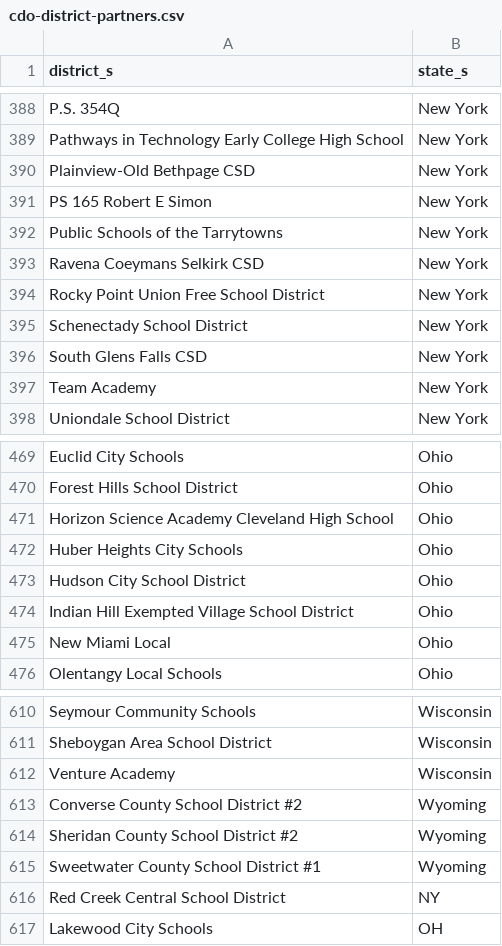
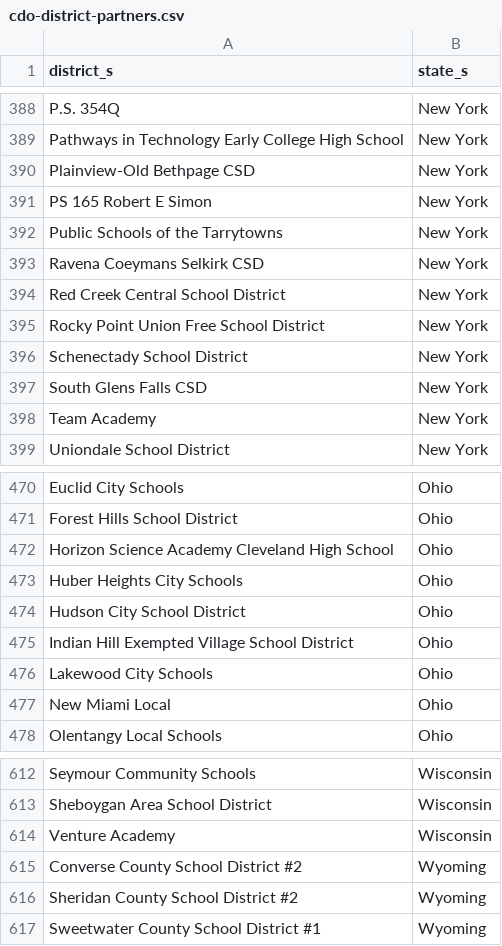
Before and after one commit to rodriguezjorgex/code-dot-org, a CSV file: pegasus/data/cdo-district-partners.csv, drawn as a sheet; only a part is shown, gaps mark what is left out; removed rows and columns are numbered as before the commit, all else as after; the diff names each change by its address in the sheet, - before the commit and + after, or states it on an @@ line.

Commit message:
staging content changes (-robo-commit)

```diff
--- a/pegasus/data/cdo-district-partners.csv
+++ b/pegasus/data/cdo-district-partners.csv
+row 394: Red Creek Central School District | New York
+row 476: Lakewood City Schools | Ohio
-row 616: Red Creek Central School District | NY
-row 617: Lakewood City Schools | OH
```
